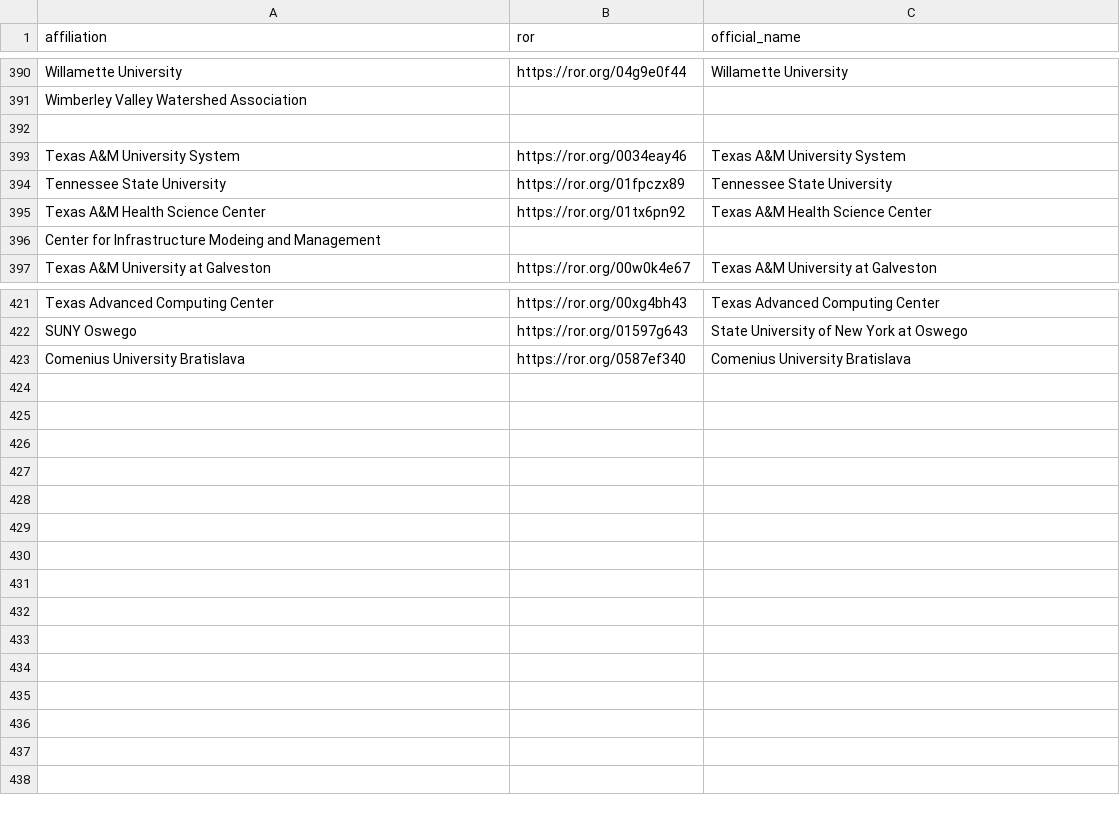
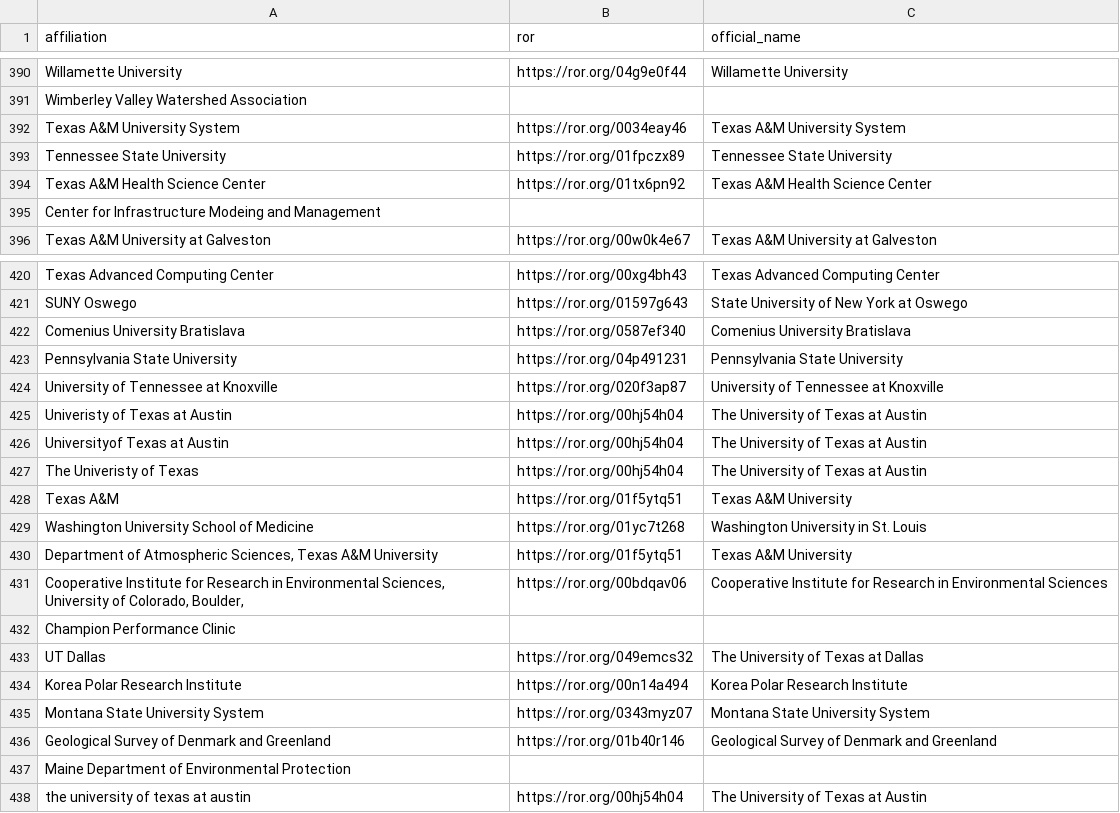
Before and after one commit to TexasDigitalLibrary/dv-metadata-updater, a CSV file: affiliation-map-primary.csv, drawn as a sheet; only a part is shown, gaps mark what is left out; removed rows and columns are numbered as before the commit, all else as after; the diff names each change by its address in the sheet, - before the commit and + after, or states it on an @@ line.

```diff
--- a/affiliation-map-primary.csv
+++ b/affiliation-map-primary.csv
-row 392: (empty)
+row 423: Pennsylvania State University | https://ror.org/04p491231 | Pennsylvania State University
+row 424: University of Tennessee at Knoxville | https://ror.org/020f3ap87 | University of Tennessee at Knoxville
+row 425: Univeristy of Texas at Austin | https://ror.org/00hj54h04 | The University of Texas at Austin
+row 426: Universityof Texas at Austin | https://ror.org/00hj54h04 | The University of Texas at Austin
+row 427: The Univeristy of Texas | https://ror.org/00hj54h04 | The University of Texas at Austin
+row 428: Texas A&M | https://ror.org/01f5ytq51 | Texas A&M University
+row 429: Washington University School of Medicine | https://ror.org/01yc7t268 | Washington University in St. Louis
+row 430: Department of Atmospheric Sciences, Texas A&M University | https://ror.org/01f5ytq51 | Texas A&M University
+row 431: Cooperative Institute for Research in Environmental Sciences, University of Colorado, Boulder, | https://ror.org/00bdqav06 | Cooperative Institute for Research in Environmental Sciences
+row 432: Champion Performance Clinic
+row 433: UT Dallas | https://ror.org/049emcs32 | The University of Texas at Dallas
+row 434: Korea Polar Research Institute | https://ror.org/00n14a494 | Korea Polar Research Institute
+row 435: Montana State University System | https://ror.org/0343myz07 | Montana State University System
+row 436: Geological Survey of Denmark and Greenland | https://ror.org/01b40r146 | Geological Survey of Denmark and Greenland
+row 437: Maine Department of Environmental Protection
+row 438: the university of texas at austin | https://ror.org/00hj54h04 | The University of Texas at Austin
```
Also changed, not shown: funder-map-primary.csv, 9 other files.
